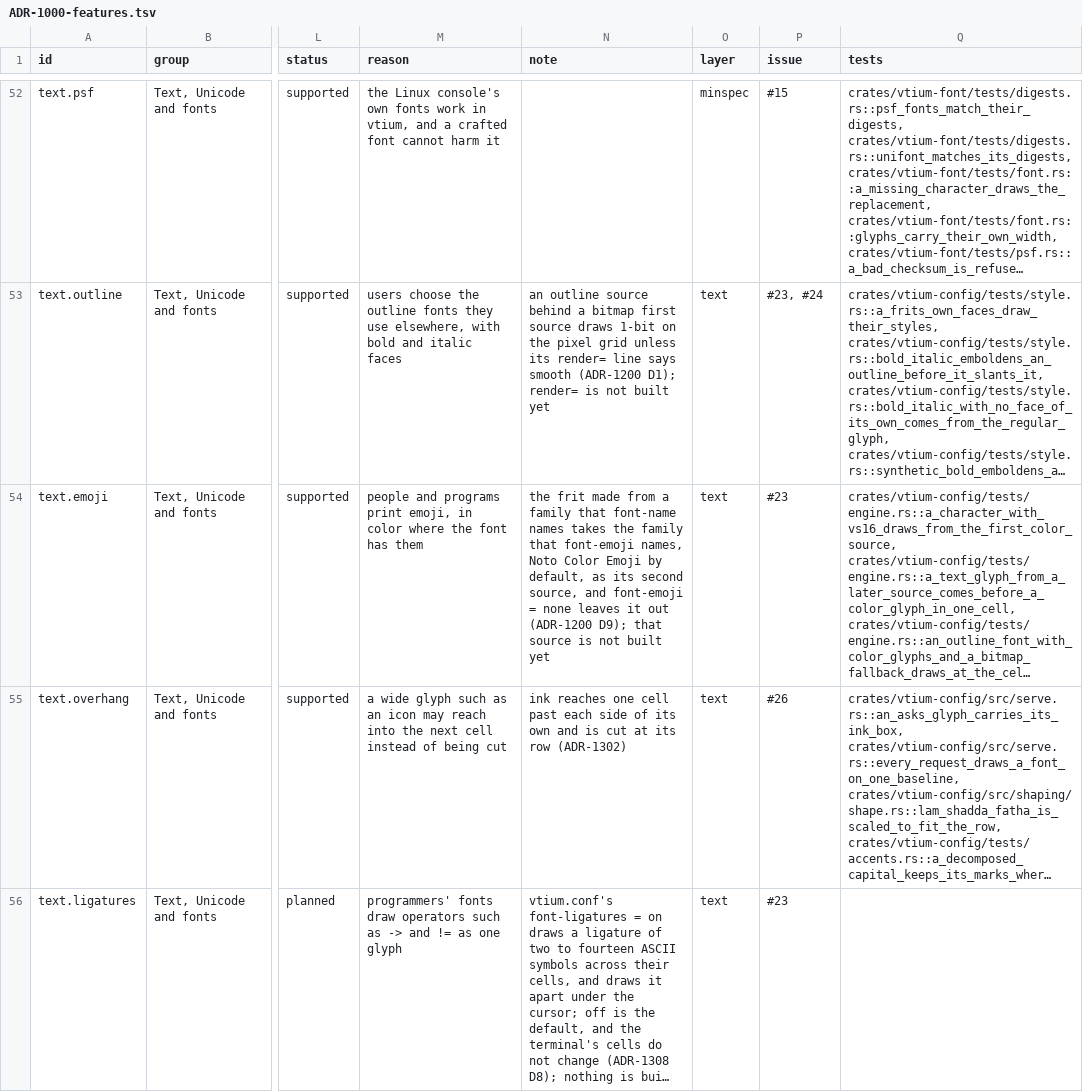
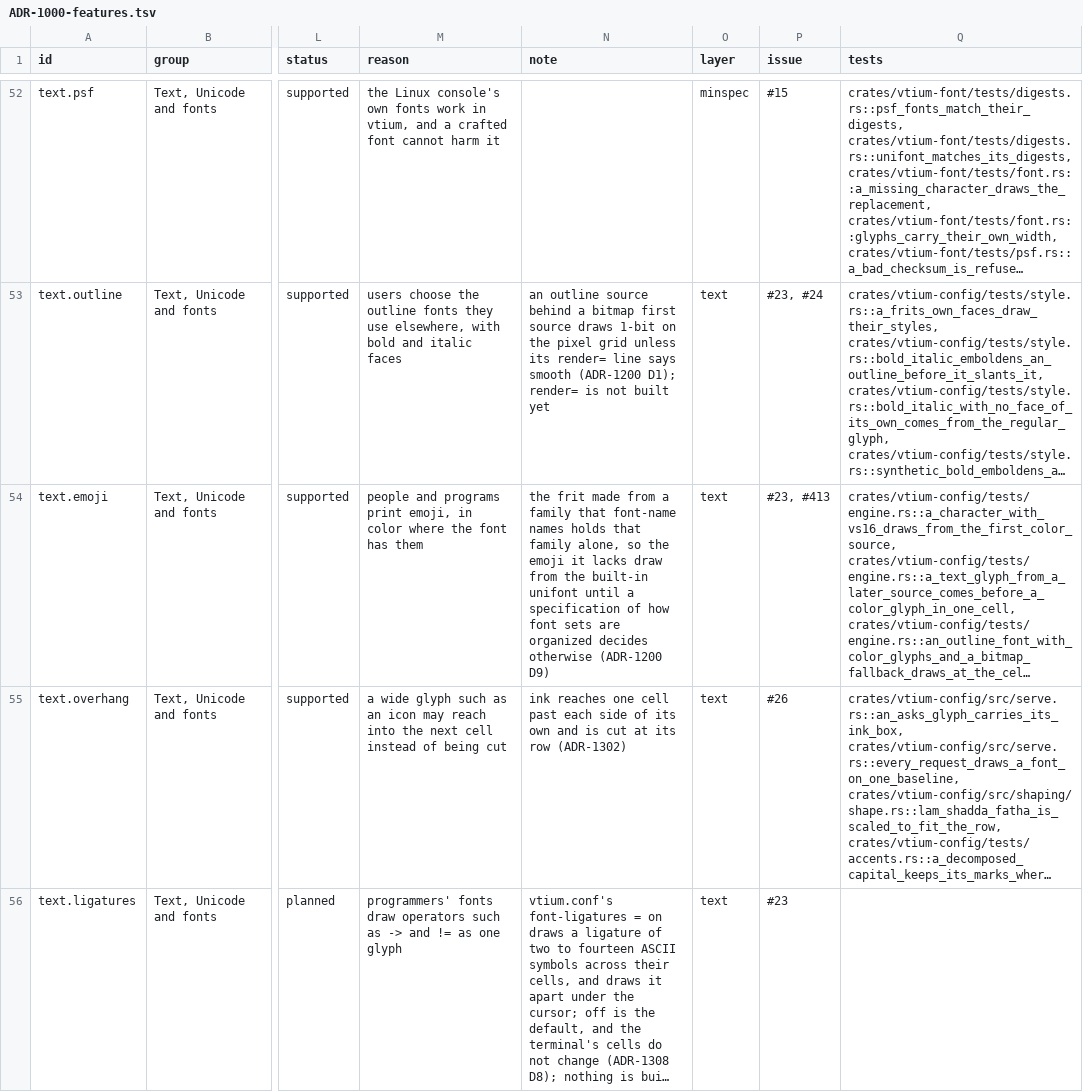
Before and after one commit to vtium/vtium, a TSV file: docs/architecture/term/ADR-1000-features.tsv, drawn as a sheet; only a part is shown, gaps mark what is left out; long unchanged cells end in …; the diff names each change by its address in the sheet, - before the commit and + after, or states it on an @@ line.

Commit message:
docs(adr): record the maintainer's answers on ADR-1308 and ADR-1200, and drop the implicit emoji source
The maintainer kept the ligature cursor rule, the font-ligatures key,
the symbol runs, the render= default and the scroll at the bottom. The
maintainer declined an emoji source for the frit made from font-name
until a specification decides how font sets are organized, so that
frit stays one font. How a line holding part of a tall run rewraps is
marked open until research on other terminals is read.

```diff
--- a/docs/architecture/term/ADR-1000-features.tsv
+++ b/docs/architecture/term/ADR-1000-features.tsv
-N54 (note): …font-name names takes the family that font-emoji names, Noto Color Emoji by default, as its second source, and font-emoji = none leaves it out (ADR-1200 D9); that source is not built yet
+N54 (note): …font-name names holds that family alone, so the emoji it lacks draw from the built-in unifont until a specification of how font sets are organized decides otherwise (ADR-1200 D9)
-P54 (issue): #23
+P54 (issue): #23, #413
```
Also changed, not shown: 2 other files.
